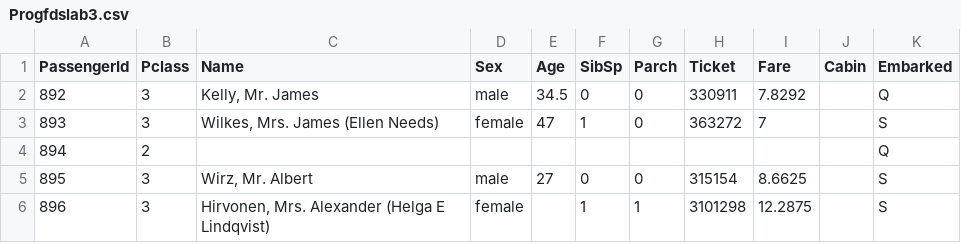
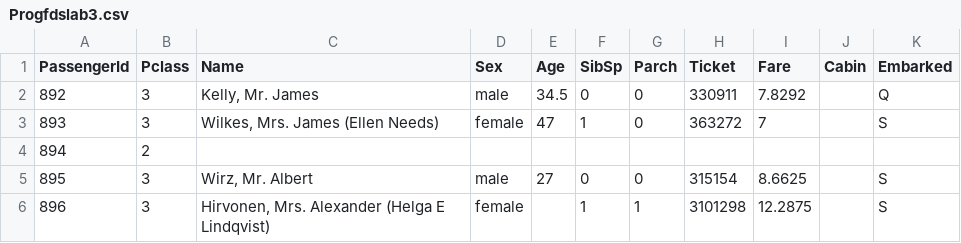
Before and after one commit to sandeepCRZ/LAB3, a CSV file: Progfdslab3.csv, drawn as a sheet; only a part is shown.

Commit message:
Update Progfdslab3.csv

```diff
--- a/Progfdslab3.csv
+++ b/Progfdslab3.csv
@@ -3,3 +3,3 @@ PassengerId,Pclass,Name,Sex,Age,SibSp,Parch,Ticket,Fare,Cabin,Embarked
 893,3,"Wilkes, Mrs. James (Ellen Needs)",female,47,1,0,363272,7,,S
-894,2,,,,,,,,,Q
+894,2,,,,,,,,,
 895,3,"Wirz, Mr. Albert",male,27,0,0,315154,8.6625,,S
```
